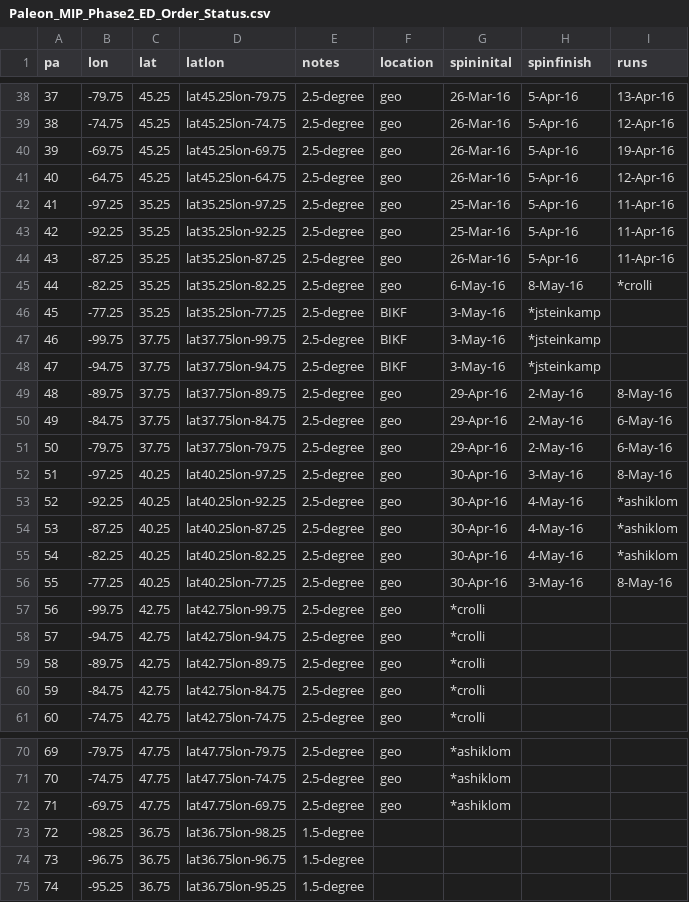
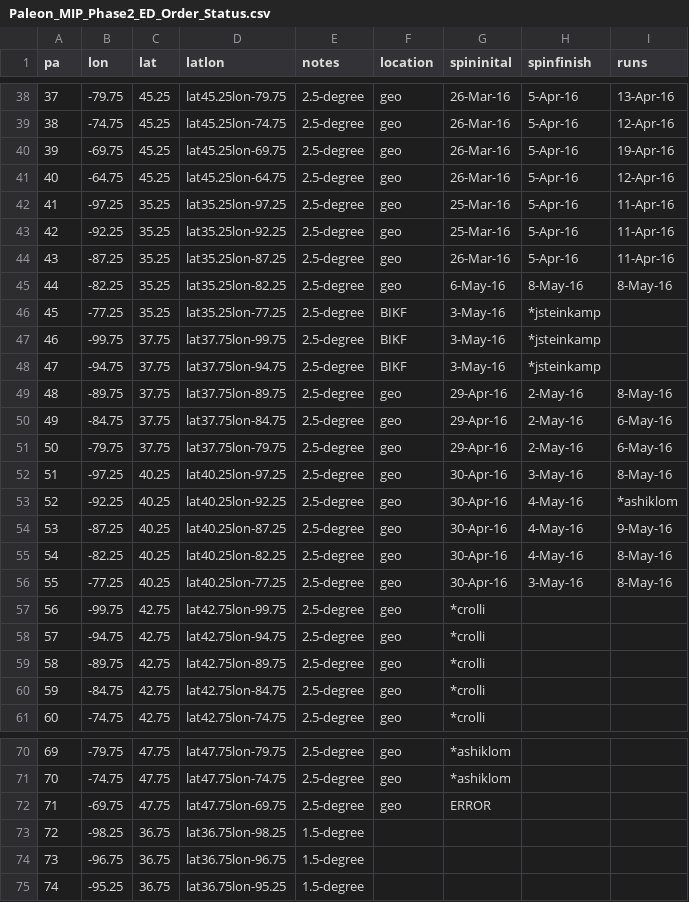
Before and after one commit to crollinson/ED_PalEON, a CSV file: MIP2_Region/0_setup/Paleon_MIP_Phase2_ED_Order_Status.csv, drawn as a sheet; only a part is shown, gaps mark what is left out.

Commit message:
status update

```diff
--- a/MIP2_Region/0_setup/Paleon_MIP_Phase2_ED_Order_Status.csv
+++ b/MIP2_Region/0_setup/Paleon_MIP_Phase2_ED_Order_Status.csv
@@ -44,3 +44,3 @@ pa,lon,lat,latlon,notes,location,spininital,spinfinish,runs
 43,-87.25,35.25,lat35.25lon-87.25,2.5-degree,geo,26-Mar-16,5-Apr-16,11-Apr-16
-44,-82.25,35.25,lat35.25lon-82.25,2.5-degree,geo,6-May-16,8-May-16,*crolli
+44,-82.25,35.25,lat35.25lon-82.25,2.5-degree,geo,6-May-16,8-May-16,8-May-16
 45,-77.25,35.25,lat35.25lon-77.25,2.5-degree,BIKF,3-May-16,*jsteinkamp,
@@ -53,4 +53,4 @@ pa,lon,lat,latlon,notes,location,spininital,spinfinish,runs
 52,-92.25,40.25,lat40.25lon-92.25,2.5-degree,geo,30-Apr-16,4-May-16,*ashiklom
-53,-87.25,40.25,lat40.25lon-87.25,2.5-degree,geo,30-Apr-16,4-May-16,*ashiklom
-54,-82.25,40.25,lat40.25lon-82.25,2.5-degree,geo,30-Apr-16,4-May-16,*ashiklom
+53,-87.25,40.25,lat40.25lon-87.25,2.5-degree,geo,30-Apr-16,4-May-16,9-May-16
+54,-82.25,40.25,lat40.25lon-82.25,2.5-degree,geo,30-Apr-16,4-May-16,8-May-16
 55,-77.25,40.25,lat40.25lon-77.25,2.5-degree,geo,30-Apr-16,3-May-16,8-May-16
@@ -71,3 +71,3 @@ pa,lon,lat,latlon,notes,location,spininital,spinfinish,runs
 70,-74.75,47.75,lat47.75lon-74.75,2.5-degree,geo,*ashiklom,,
-71,-69.75,47.75,lat47.75lon-69.75,2.5-degree,geo,*ashiklom,,
+71,-69.75,47.75,lat47.75lon-69.75,2.5-degree,geo,ERROR,,
 72,-98.25,36.75,lat36.75lon-98.25,1.5-degree,,,,
```
